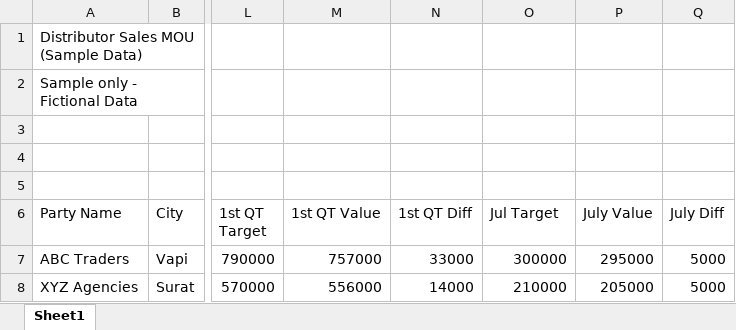
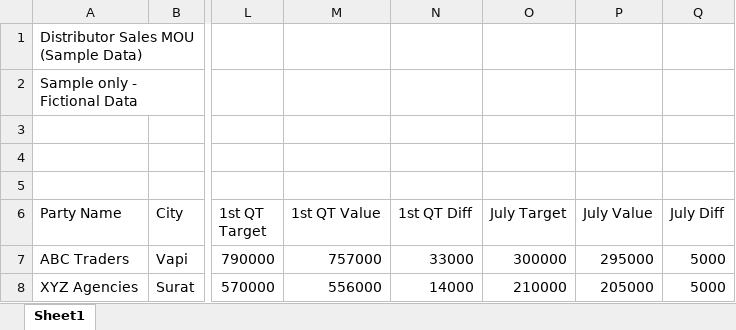
Before and after one commit to ram-bhagure/SALESREPORT, an Excel workbook: data/sample_MOU_data.xlsx, sheet Sheet1, drawn as a sheet; only a part is shown, gaps mark what is left out; values as stored, in another font and other column widths than the file's, no borders; the diff names each change by its address in the sheet, - before the commit and + after, or states it on an @@ line.

Commit message:
Monthly Data Mapping Completed

```diff
--- a/data/sample_MOU_data.xlsx (sheet Sheet1)
+++ b/data/sample_MOU_data.xlsx (sheet Sheet1)
-O6: Jul Target
+O6: July Target
```
Also changed, not shown: 4 other files.
